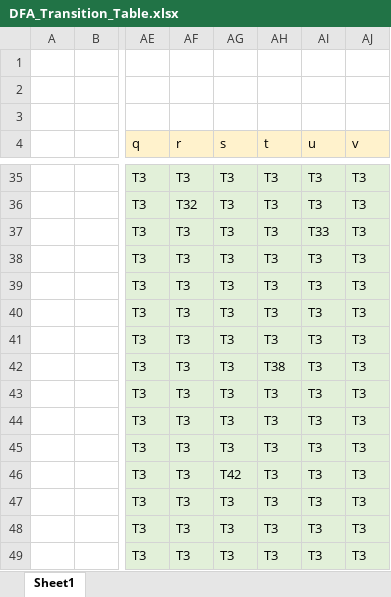
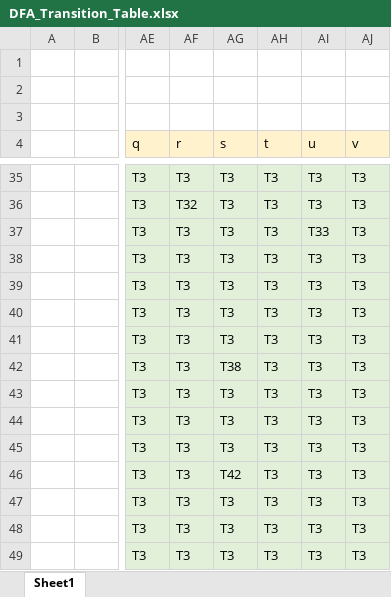
Before and after one commit to ChangminYi/compiler-lexical-analyzer, an Excel workbook: DFA_Transition_Table.xlsx, sheet Sheet1, drawn as a sheet; only a part is shown, gaps mark what is left out; values as stored, in another font and other column widths than the file's, no borders; the diff names each change by its address in the sheet, - before the commit and + after, or states it on an @@ line.

Commit message:
false recognition error fix, dfa transition table typo fix

```diff
--- a/DFA_Transition_Table.xlsx (sheet Sheet1)
+++ b/DFA_Transition_Table.xlsx (sheet Sheet1)
-AG42 (s): T3
+AG42 (s): T38
-AH42 (t): T38
+AH42 (t): T3
```
Also changed, not shown: 12 other files.
